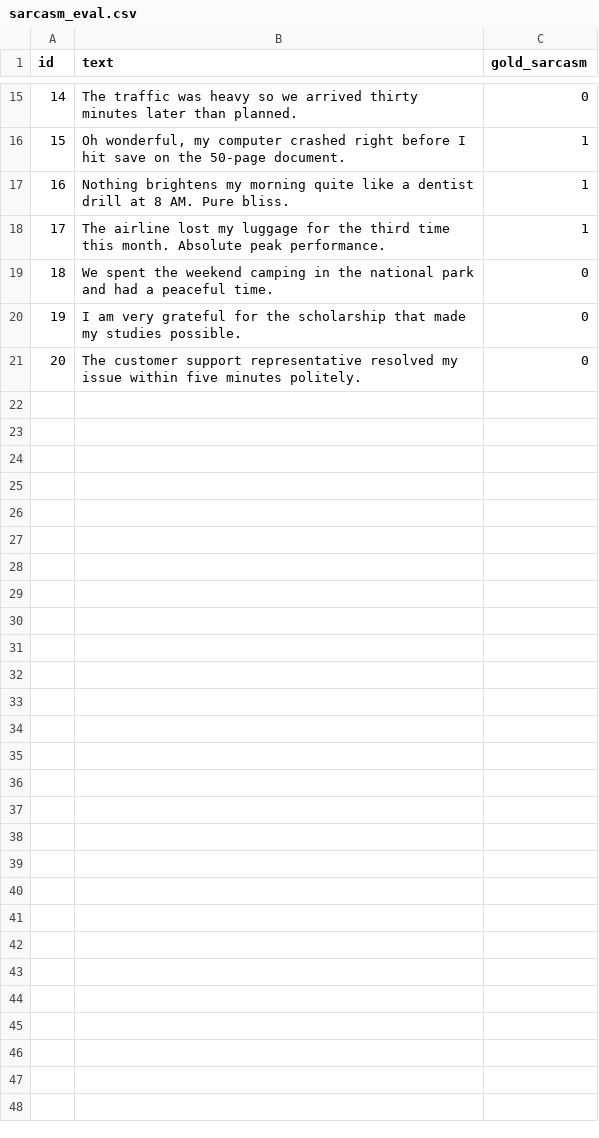
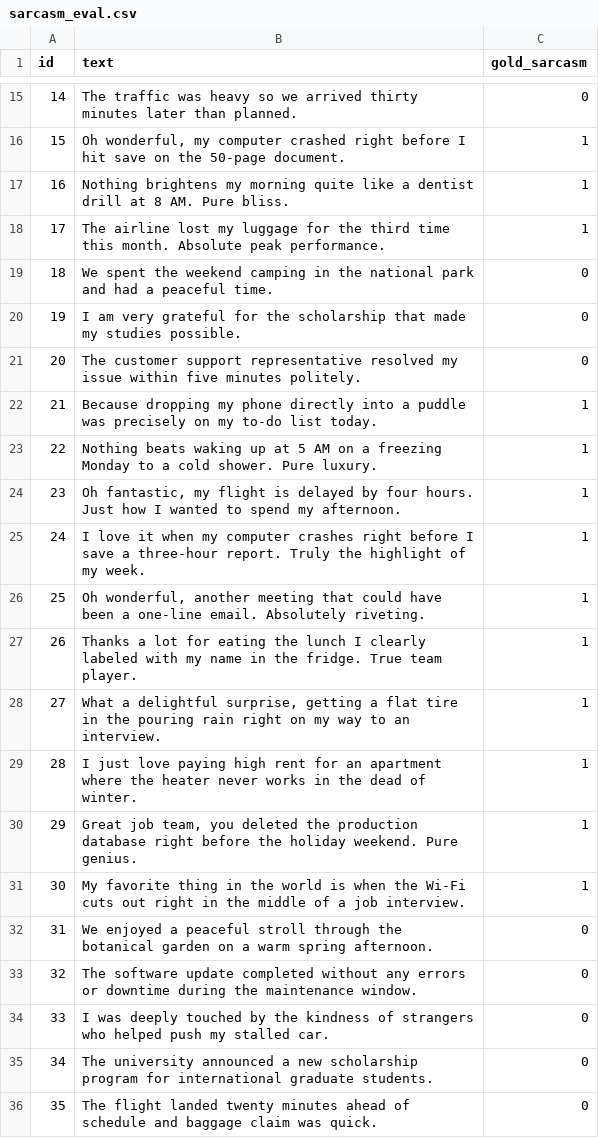
Before and after one commit to Divyansh1-3/Emotion-Detection-from-Text-Project, a CSV file: data/eval/sarcasm_eval.csv, drawn as a sheet; only a part is shown, gaps mark what is left out; the diff names each change by its address in the sheet, - before the commit and + after, or states it on an @@ line.

Commit message:
feat(sarcasm): upgrade sarcasm engine with twitter-roberta-irony, enriched dataset and calibrated fusion

```diff
--- a/data/eval/sarcasm_eval.csv
+++ b/data/eval/sarcasm_eval.csv
+row 22: 21 | Because dropping my phone directly into a puddle was precisely on my to-do list today. | 1
+row 23: 22 | Nothing beats waking up at 5 AM on a freezing Monday to a cold shower. Pure luxury. | 1
+row 24: 23 | Oh fantastic, my flight is delayed by four hours. Just how I wanted to spend my afternoon. | 1
+row 25: 24 | I love it when my computer crashes right before I save a three-hour report. Truly the highlight of my week. | 1
+row 26: 25 | Oh wonderful, another meeting that could have been a one-line email. Absolutely riveting. | 1
+row 27: 26 | Thanks a lot for eating the lunch I clearly labeled with my name in the fridge. True team player. | 1
+row 28: 27 | What a delightful surprise, getting a flat tire in the pouring rain right on my way to an interview. | 1
+row 29: 28 | I just love paying high rent for an apartment where the heater never works in the dead of winter. | 1
+row 30: 29 | Great job team, you deleted the production database right before the holiday weekend. Pure genius. | 1
+row 31: 30 | My favorite thing in the world is when the Wi-Fi cuts out right in the middle of a job interview. | 1
+row 32: 31 | We enjoyed a peaceful stroll through the botanical garden on a warm spring afternoon. | 0
+row 33: 32 | The software update completed without any errors or downtime during the maintenance window. | 0
+row 34: 33 | I was deeply touched by the kindness of strangers who helped push my stalled car. | 0
+row 35: 34 | The university announced a new scholarship program for international graduate students. | 0
+row 36: 35 | The flight landed twenty minutes ahead of schedule and baggage claim was quick. | 0
```
Also changed, not shown: 5 other files.
